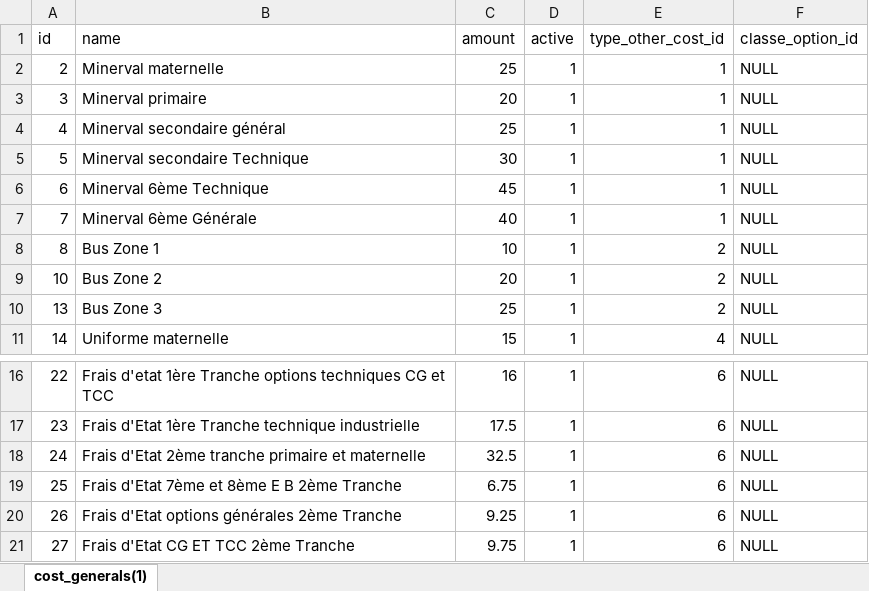
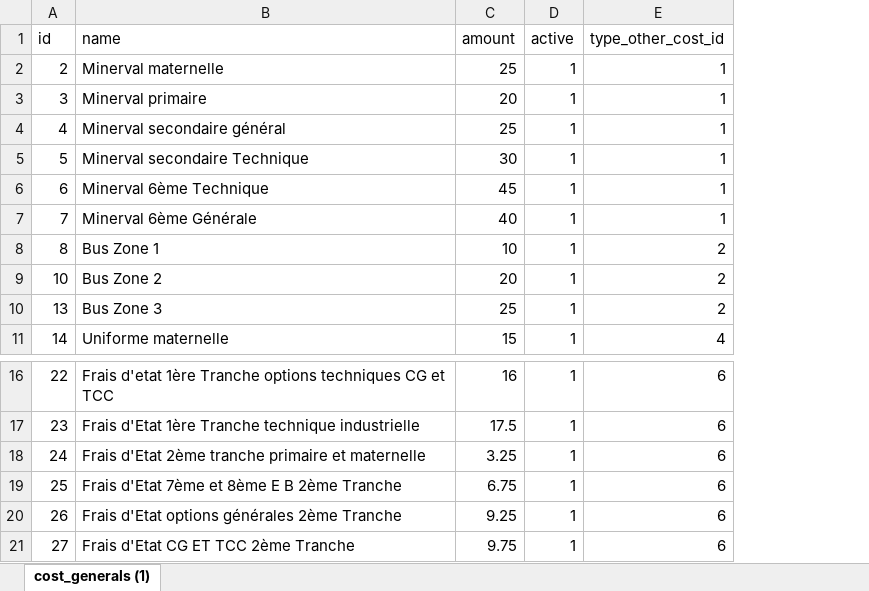
Before and after one commit to mkbcentral/school-app, an Excel workbook: storage/data/cost_generals.xlsx, sheet cost_generals (1), drawn as a sheet; only a part is shown, gaps mark what is left out; values as stored, in another font and other column widths than the file's, no borders; the diff names each change by its address in the sheet, - before the commit and + after, or states it on an @@ line.

```diff
--- a/storage/data/cost_generals.xlsx (sheet cost_generals (1))
+++ b/storage/data/cost_generals.xlsx (sheet cost_generals (1))
-sheet tab: cost_generals(1)
+sheet tab: cost_generals (1)
-column F (classe_option_id), rows 2-11: all NULL; rows 16-21: all NULL
-C18 (amount): 32.5
+C18 (amount): 3.25
```
Also changed, not shown: storage/data/cost_inscriptions.xlsx, storage/data/inscriptions.xlsx, 52 other files.
